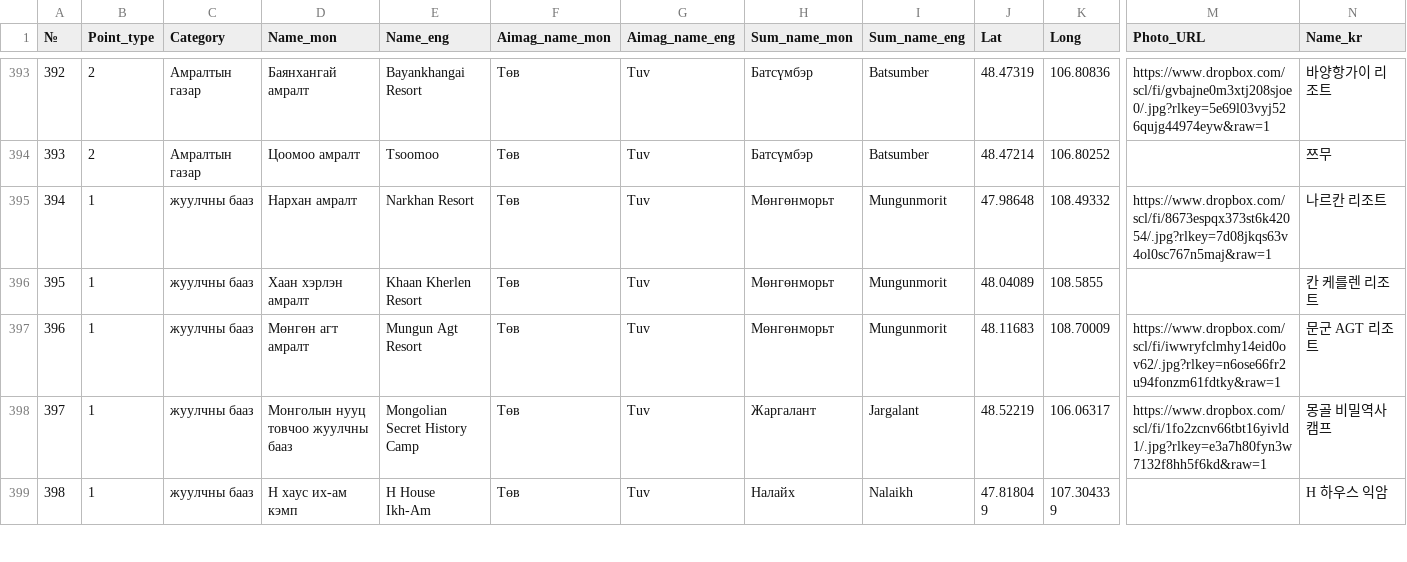
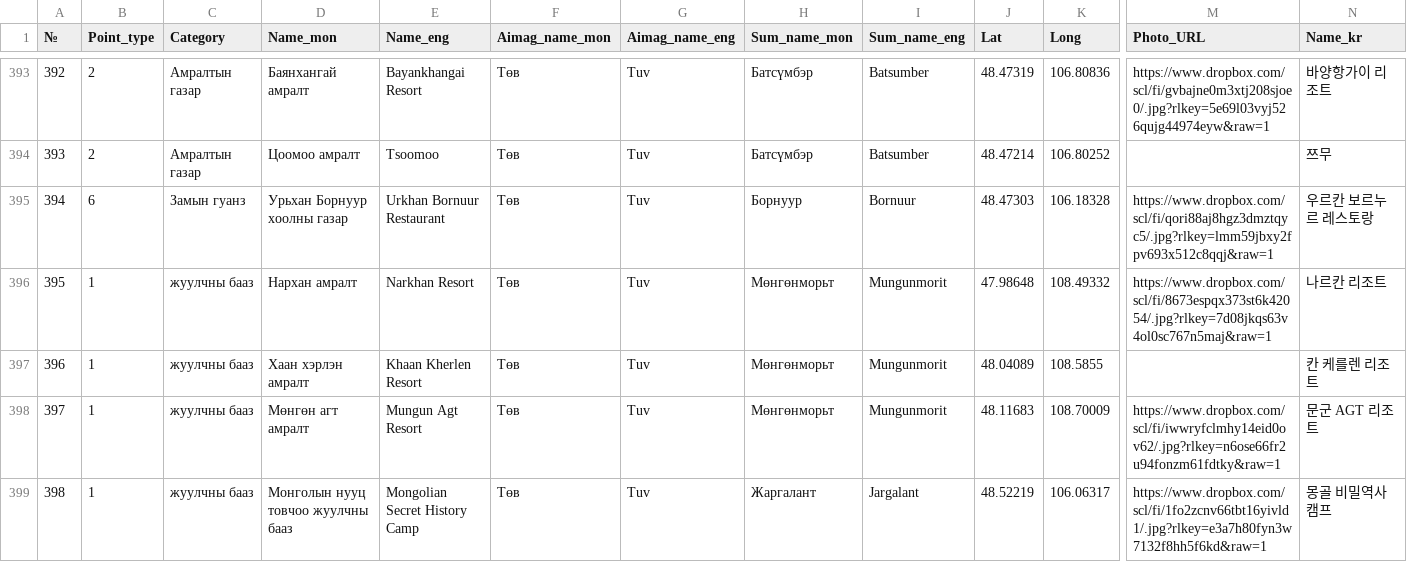
Before and after one commit to MongoliaMapGuide/map, a CSV file: Tourist_camps_multi.csv, drawn as a sheet; only a part is shown, gaps mark what is left out; the shorter side is filled out with more unchanged rows; addresses are those after the commit; rows hold the shown columns only; the diff names each change by its address in the sheet, - before the commit and + after, or states it on an @@ line.

Commit message:
Add files via upload

```diff
--- a/Tourist_camps_multi.csv
+++ b/Tourist_camps_multi.csv
+row 395: 394 | 6 | Замын гуанз | Урьхан Борнуур хоолны газар | Urkhan Bornuur Restaurant | Төв | Tuv | Борнуур | Bornuur | 48.47303 | 106.18328 | https://www.dropbox.com/scl/fi/qori88aj8hgz3dmztqyc5/.jpg?rlkey=lmm59jbxy2fpv693x512c8qqj&raw=1 | 우르칸 보르누르 레스토랑
@@ column A (№) renumbered from row 396 down @@
```
